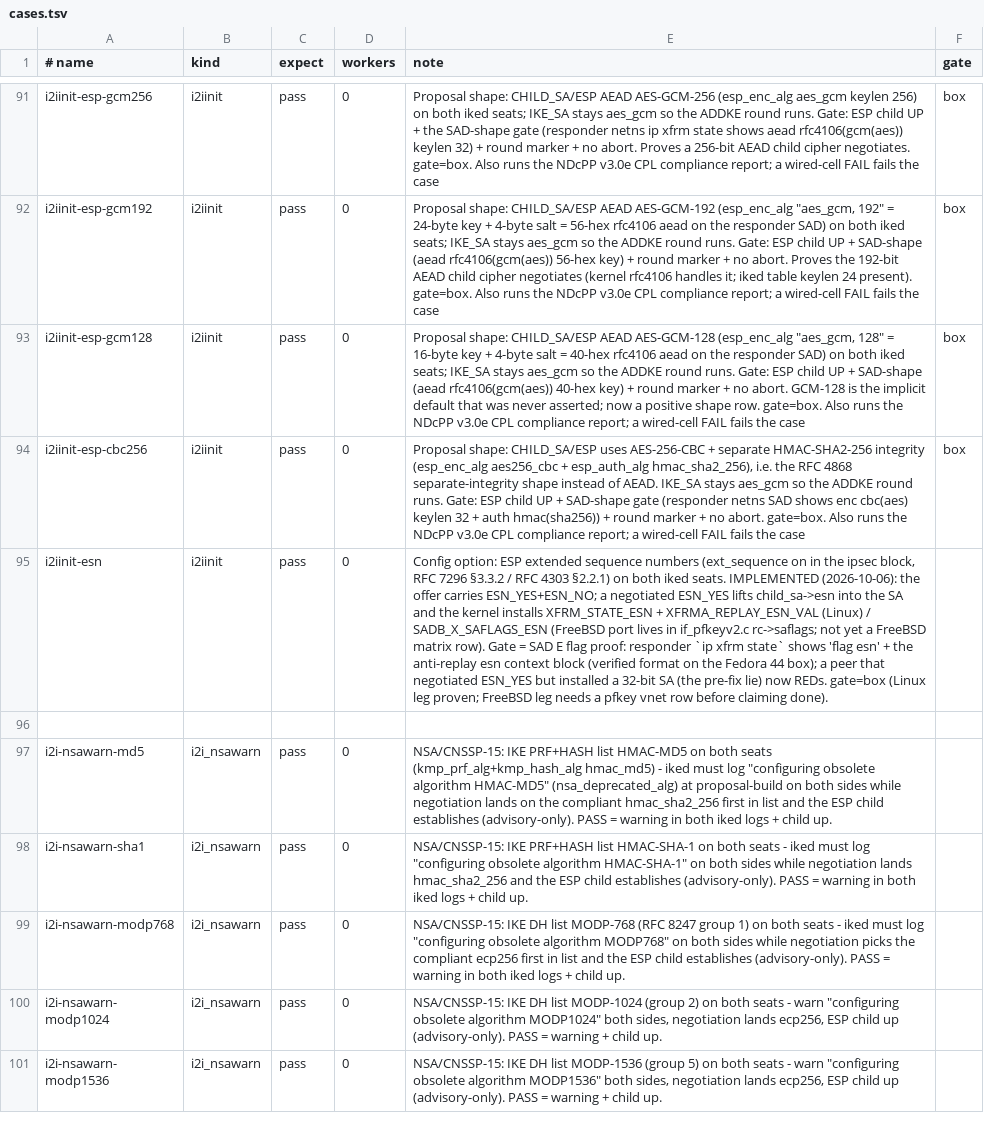
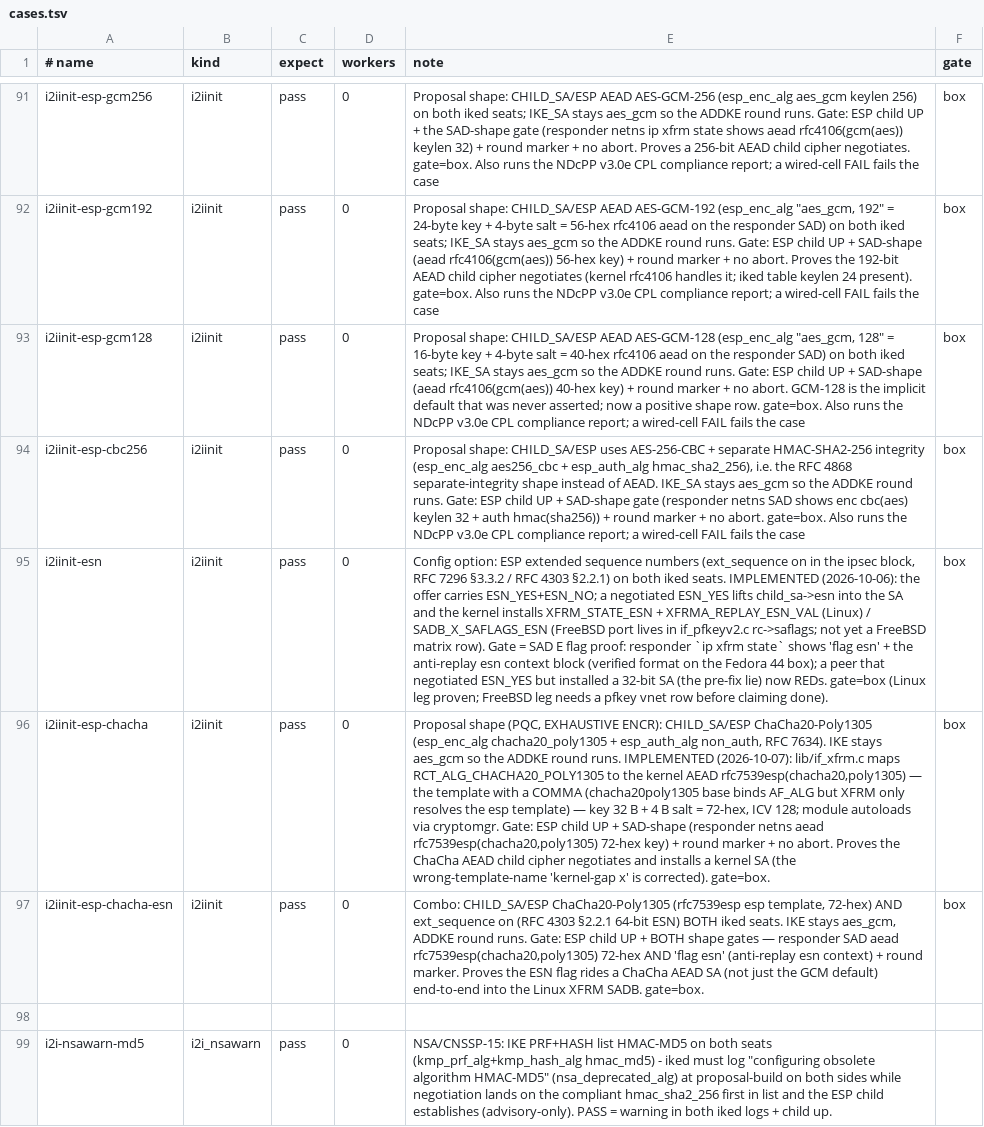
Before and after one commit to derekm/racoon2, a TSV file: samples/linux-matrix/cases.tsv, drawn as a sheet; only a part is shown, gaps mark what is left out; the shorter side is filled out with more unchanged rows; the diff names each change by its address in the sheet, - before the commit and + after, or states it on an @@ line.

Commit message:
matrix: add Linux ESP ChaCha20-Poly1305 rows (+ESN combo)
Expands the i2iinit ESP-shape set with rfc7539esp coverage now that
lib/if_xfrm.c maps ChaCha (commit 36e93a5):
- i2iinit-esp-chacha: child esp_enc_alg chacha20_poly1305 (non_auth);
  SAD gate requires aead rfc7539esp(chacha20,poly1305) 72-hex key (32 B
  key + 4 B salt, ICV 128).  PASSES on Fedora 44 box.
- i2iinit-esp-chacha-esn: ChaCha child ALSO carrying the ESN flag; SAD
  gate needs BOTH the rfc7539esp aead key AND 'flag esn' (anti-replay
  esn context).  PASSES on box.  Proves the ESN flag rides a ChaCha AEAD
  SA, not just the GCM default.
- i2i_compliance A4: recognize enctype=CHACHA20-POLY1305 / rfc7539esp.
  ChaCha is NOT in the NDcPP v3.0e claimed set (AES-GCM + AES-CBC/HMAC),
  so it reports INFO (established outside claim), like esp-ctr/cbc192 —
  never PASS, never FAIL when the cipher is genuinely negotiated.
All three rows gate=box (new-row staging; ChaCha proven on the box,
needs a container counted-gate pass before CI).  Verified on the Fedora
44 box 2026-10-07: i2iinit-esn, -esp-chacha, -esp-chacha-esn all PASS.

```diff
--- a/samples/linux-matrix/cases.tsv
+++ b/samples/linux-matrix/cases.tsv
-F95 (gate): (empty)
+F95 (gate): box
+row 96: i2iinit-esp-chacha | i2iinit | pass | 0 | Proposal shape (PQC, EXHAUSTIVE ENCR): CHILD_SA/ESP ChaCha20-Poly1305 (esp_enc_alg chacha20_poly1305 + esp_auth_alg non_auth, RFC 7634). IKE stays aes_gcm so the ADDKE round runs. IMPLEMENTED (2026-10-07): lib/if_xfrm.c maps RCT_ALG_CHACHA20_POLY1305 to the kernel AEAD rfc7539esp(chacha20,poly1305) — the template with a COMMA (chacha20poly1305 base binds AF_ALG but XFRM only resolves the esp template) — key 32 B + 4 B salt = 72-hex, ICV 128; module autoloads via cryptomgr. Gate: ESP child UP + SAD-shape (responder netns aead rfc7539esp(chacha20,poly1305) 72-hex key) + round marker + no abort. Proves the ChaCha AEAD child cipher negotiates and installs a kernel SA (the wrong-template-name 'kernel-gap x' is corrected). gate=box. | box
+row 97: i2iinit-esp-chacha-esn | i2iinit | pass | 0 | Combo: CHILD_SA/ESP ChaCha20-Poly1305 (rfc7539esp esp template, 72-hex) AND ext_sequence on (RFC 4303 §2.2.1 64-bit ESN) BOTH iked seats. IKE stays aes_gcm, ADDKE round runs. Gate: ESP child UP + BOTH shape gates — responder SAD aead rfc7539esp(chacha20,poly1305) 72-hex AND 'flag esn' (anti-replay esn context) + round marker. Proves the ESN flag rides a ChaCha AEAD SA (not just the GCM default) end-to-end into the Linux XFRM SADB. gate=box. | box
```
Also changed, not shown: 2 other files.
